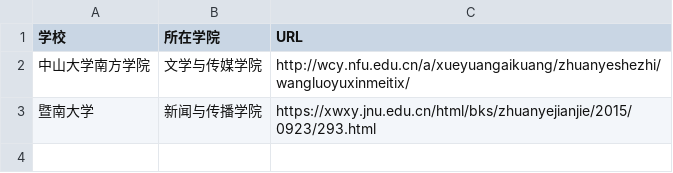
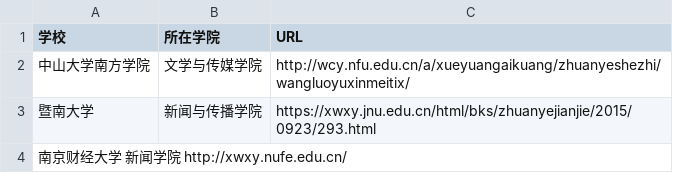
Before and after one commit to WuxueNewmedia/list_newmedia_undergraduate_CN, a TSV file: list.tsv, drawn as a sheet; the diff names each change by its address in the sheet, - before the commit and + after, or states it on an @@ line.

Commit message:
添加一个内容

```diff
--- a/list.tsv
+++ b/list.tsv
+row 4: 南京财经大学 新闻学院 http://xwxy.nufe.edu.cn/
```
